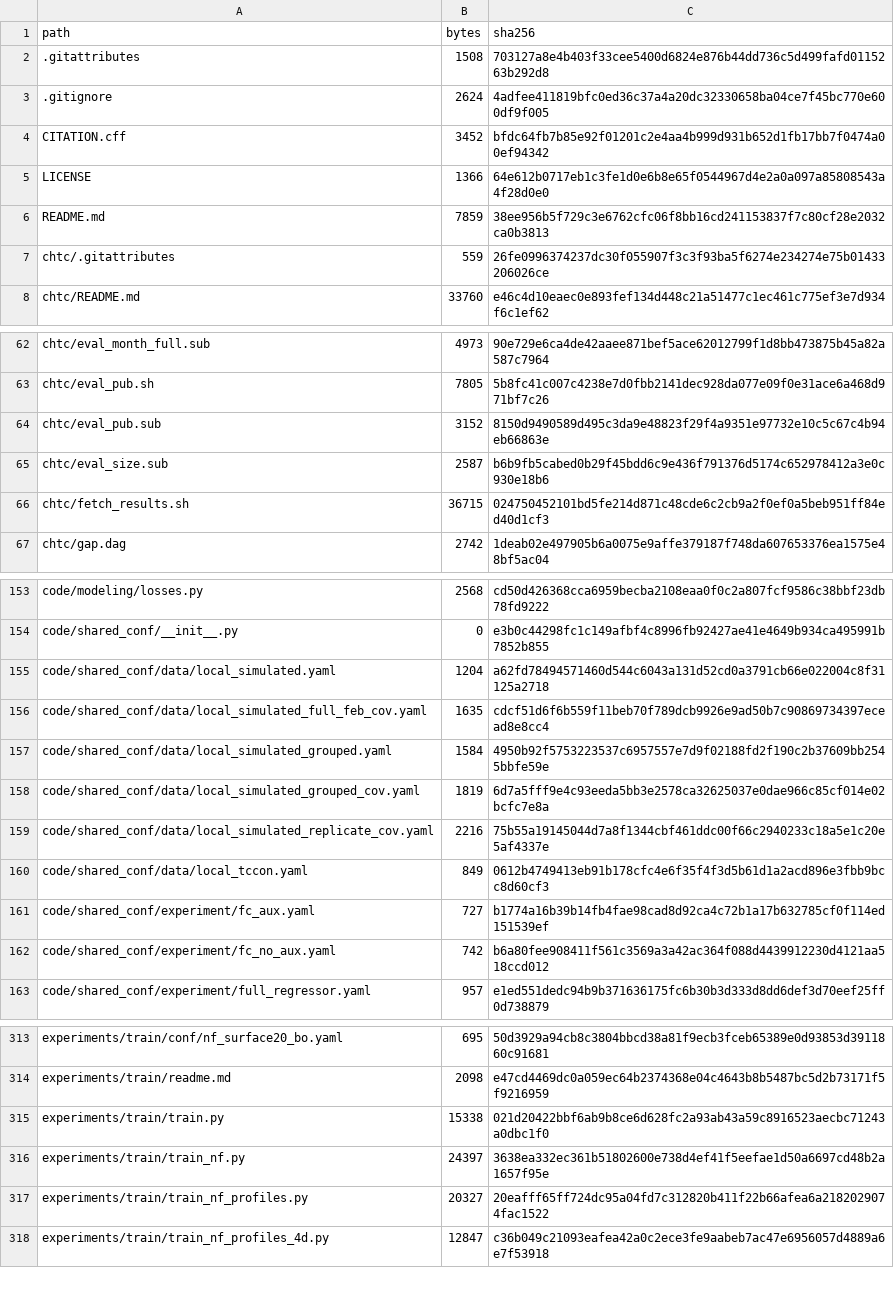
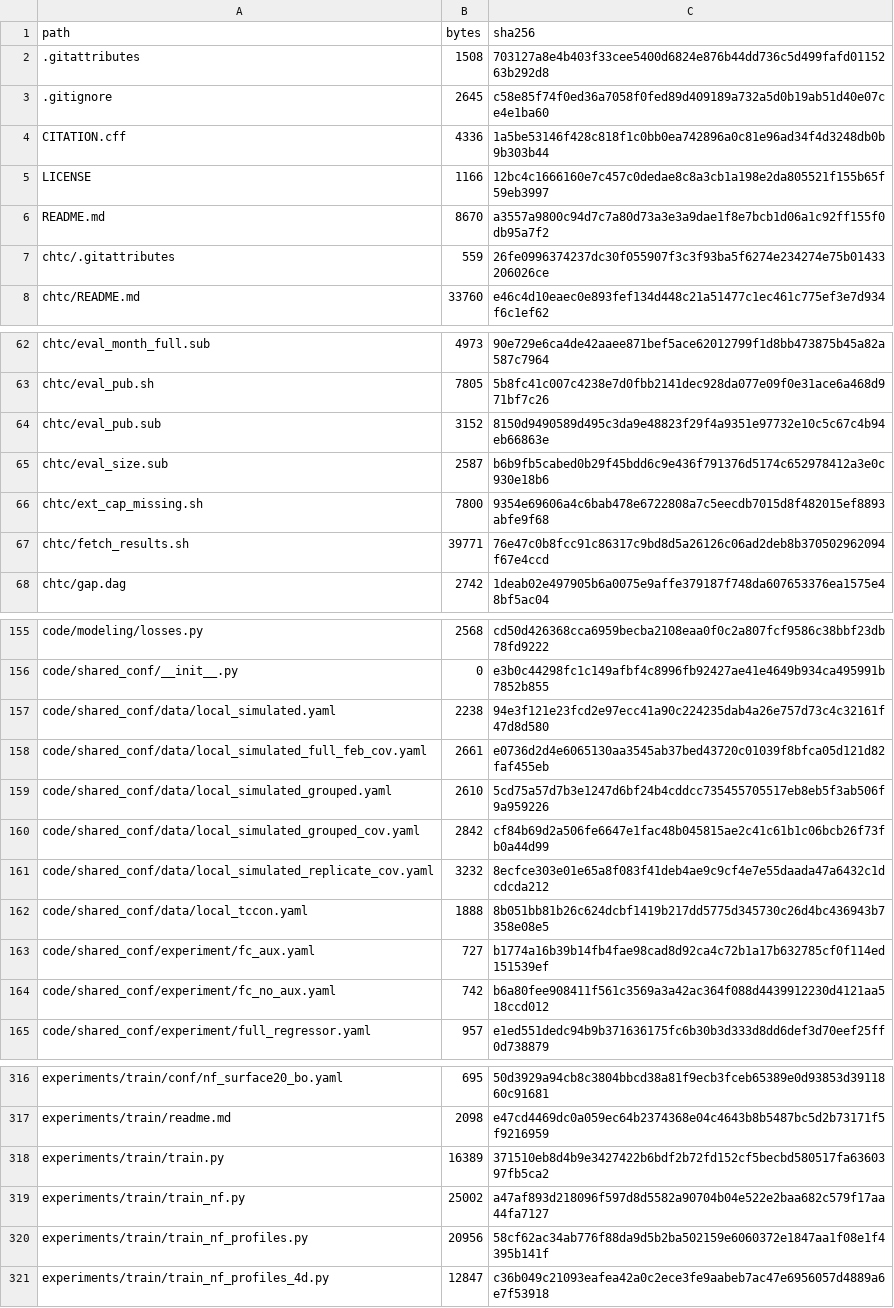
Before and after one commit to acallesalda/oco2-amortized-uq, a TSV file: MANIFEST.tsv, drawn as a sheet; only a part is shown, gaps mark what is left out; the diff covers the shown part only.

```diff
--- a/MANIFEST.tsv
+++ b/MANIFEST.tsv
@@ -2,6 +2,6 @@ path	bytes	sha256
 .gitattributes	1508	703127a8e4b403f33cee5400d6824e876b44dd736c5d499fafd0115263b292d8
-.gitignore	2624	4adfee411819bfc0ed36c37a4a20dc32330658ba04ce7f45bc770e600df9f005
-CITATION.cff	3452	bfdc64fb7b85e92f01201c2e4aa4b999d931b652d1fb17bb7f0474a00ef94342
-LICENSE	1366	64e612b0717eb1c3fe1d0e6b8e65f0544967d4e2a0a097a85808543a4f28d0e0
-README.md	7859	38ee956b5f729c3e6762cfc06f8bb16cd241153837f7c80cf28e2032ca0b3813
+.gitignore	2645	c58e85f74f0ed36a7058f0fed89d409189a732a5d0b19ab51d40e07ce4e1ba60
+CITATION.cff	4336	1a5be53146f428c818f1c0bb0ea742896a0c81e96ad34f4d3248db0b9b303b44
+LICENSE	1166	12bc4c1666160e7c457c0dedae8c8a3cb1a198e2da805521f155b65f59eb3997
+README.md	8670	a3557a9800c94d7c7a80d73a3e3a9dae1f8e7bcb1d06a1c92ff155f0db95a7f2
 chtc/.gitattributes	559	26fe0996374237dc30f055907f3c3f93ba5f6274e234274e75b01433206026ce
@@ -65,3 +65,4 @@ chtc/eval_pub.sub	3152	8150d9490589d495c3da9e48823f29f4a9351e97732e10c5c67c4b94e
 chtc/eval_size.sub	2587	b6b9fb5cabed0b29f45bdd6c9e436f791376d5174c652978412a3e0c930e18b6
-chtc/fetch_results.sh	36715	024750452101bd5fe214d871c48cde6c2cb9a2f0ef0a5beb951ff84ed40d1cf3
+chtc/ext_cap_missing.sh	7800	9354e69606a4c6bab478e6722808a7c5eecdb7015d8f482015ef8893abfe9f68
+chtc/fetch_results.sh	39771	76e47c0b8fcc91c86317c9bd8d5a26126c06ad2deb8b370502962094f67e4ccd
 chtc/gap.dag	2742	1deab02e497905b6a0075e9affe379187f748da607653376ea1575e48bf5ac04
@@ -154,8 +156,8 @@ code/modeling/losses.py	2568	cd50d426368cca6959becba2108eaa0f0c2a807fcf9586c38bb
 code/shared_conf/__init__.py	0	e3b0c44298fc1c149afbf4c8996fb92427ae41e4649b934ca495991b7852b855
-code/shared_conf/data/local_simulated.yaml	1204	a62fd78494571460d544c6043a131d52cd0a3791cb66e022004c8f31125a2718
-code/shared_conf/data/local_simulated_full_feb_cov.yaml	1635	cdcf51d6f6b559f11beb70f789dcb9926e9ad50b7c90869734397ecead8e8cc4
-code/shared_conf/data/local_simulated_grouped.yaml	1584	4950b92f5753223537c6957557e7d9f02188fd2f190c2b37609bb2545bbfe59e
-code/shared_conf/data/local_simulated_grouped_cov.yaml	1819	6d7a5fff9e4c93eeda5bb3e2578ca32625037e0dae966c85cf014e02bcfc7e8a
-code/shared_conf/data/local_simulated_replicate_cov.yaml	2216	75b55a19145044d7a8f1344cbf461ddc00f66c2940233c18a5e1c20e5af4337e
-code/shared_conf/data/local_tccon.yaml	849	0612b4749413eb91b178cfc4e6f35f4f3d5b61d1a2acd896e3fbb9bcc8d60cf3
+code/shared_conf/data/local_simulated.yaml	2238	94e3f121e23fcd2e97ecc41a90c224235dab4a26e757d73c4c32161f47d8d580
+code/shared_conf/data/local_simulated_full_feb_cov.yaml	2661	e0736d2d4e6065130aa3545ab37bed43720c01039f8bfca05d121d82faf455eb
+code/shared_conf/data/local_simulated_grouped.yaml	2610	5cd75a57d7b3e1247d6bf24b4cddcc735455705517eb8eb5f3ab506f9a959226
+code/shared_conf/data/local_simulated_grouped_cov.yaml	2842	cf84b69d2a506fe6647e1fac48b045815ae2c41c61b1c06bcb26f73fb0a44d99
+code/shared_conf/data/local_simulated_replicate_cov.yaml	3232	8ecfce303e01e65a8f083f41deb4ae9c9cf4e7e55daada47a6432c1dcdcda212
+code/shared_conf/data/local_tccon.yaml	1888	8b051bb81b26c624dcbf1419b217dd5775d345730c26d4bc436943b7358e08e5
 code/shared_conf/experiment/fc_aux.yaml	727	b1774a16b39b14fb4fae98cad8d92ca4c72b1a17b632785cf0f114ed151539ef
@@ -314,5 +317,5 @@ experiments/train/conf/nf_surface20_bo.yaml	695	50d3929a94cb8c3804bbcd38a81f9ecb
 experiments/train/readme.md	2098	e47cd4469dc0a059ec64b2374368e04c4643b8b5487bc5d2b73171f5f9216959
-experiments/train/train.py	15338	021d20422bbf6ab9b8ce6d628fc2a93ab43a59c8916523aecbc71243a0dbc1f0
-experiments/train/train_nf.py	24397	3638ea332ec361b51802600e738d4ef41f5eefae1d50a6697cd48b2a1657f95e
-experiments/train/train_nf_profiles.py	20327	20eafff65ff724dc95a04fd7c312820b411f22b66afea6a2182029074fac1522
+experiments/train/train.py	16389	371510eb8d4b9e3427422b6bdf2b72fd152cf5becbd580517fa6360397fb5ca2
+experiments/train/train_nf.py	25002	a47af893d218096f597d8d5582a90704b04e522e2baa682c579f17aa44fa7127
+experiments/train/train_nf_profiles.py	20956	58cf62ac34ab776f88da9d5b2ba502159e6060372e1847aa1f08e1f4395b141f
 experiments/train/train_nf_profiles_4d.py	12847	c36b049c21093eafea42a0c2ece3fe9aabeb7ac47e6956057d4889a6e7f53918
```
Also changed, not shown: 2 added rows and 12 edited cells elsewhere in this file, experiments/pipelines/stats/profile_target_stats.csv, 24 other files.
